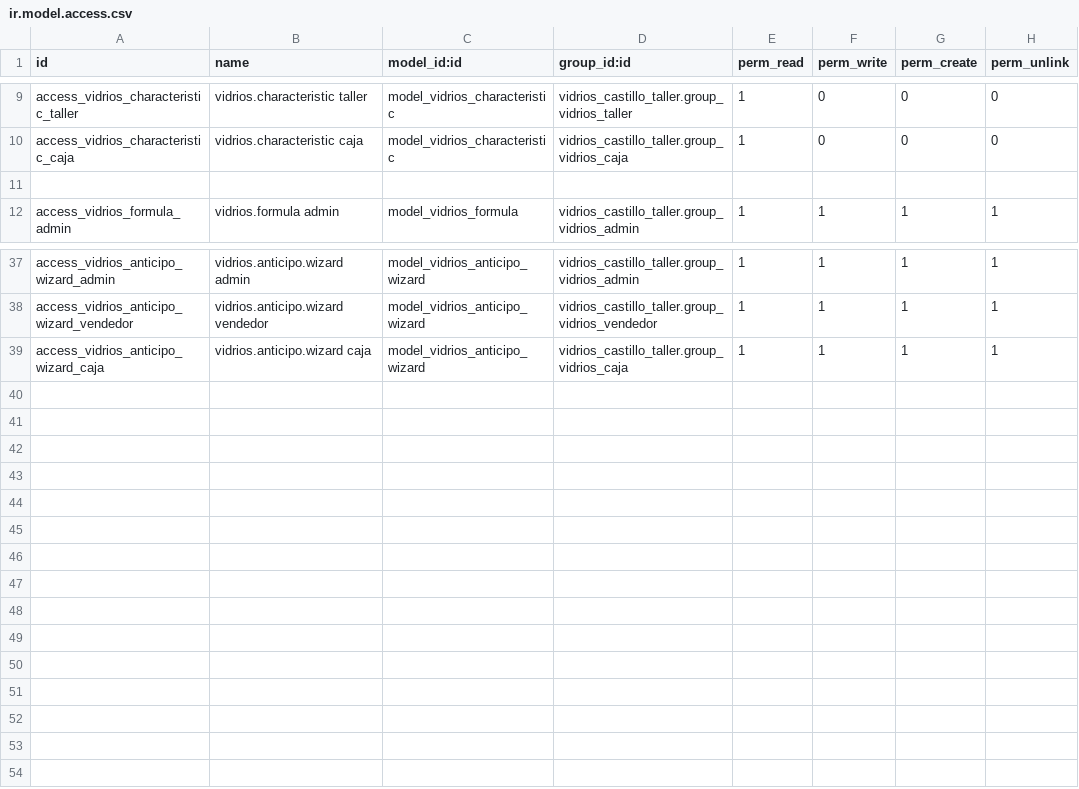
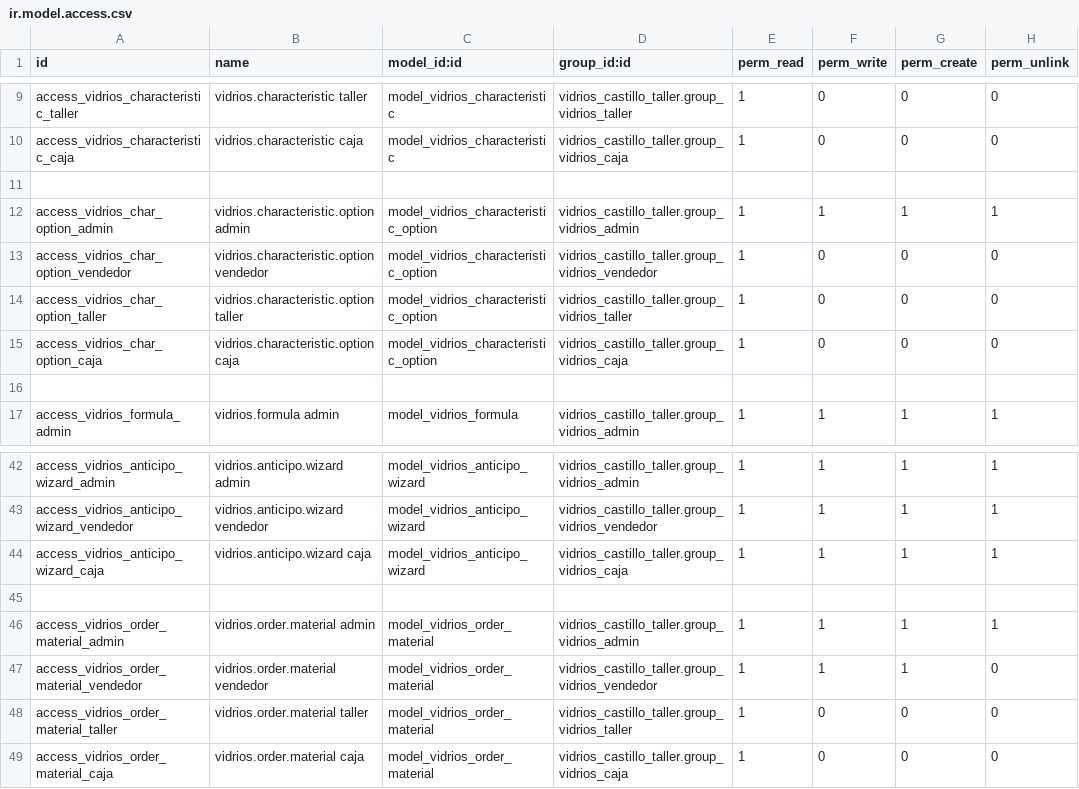
Before and after one commit to JulioAmayaJr/l10n_taller, a CSV file: security/ir.model.access.csv, drawn as a sheet; only a part is shown, gaps mark what is left out.

```diff
--- a/security/ir.model.access.csv
+++ b/security/ir.model.access.csv
@@ -11,2 +11,7 @@ access_vidrios_characteristic_caja,vidrios.characteristic caja,model_vidrios_cha
 
+access_vidrios_char_option_admin,vidrios.characteristic.option admin,model_vidrios_characteristic_option,vidrios_castillo_taller.group_vidrios_admin,1,1,1,1
+access_vidrios_char_option_vendedor,vidrios.characteristic.option vendedor,model_vidrios_characteristic_option,vidrios_castillo_taller.group_vidrios_vendedor,1,0,0,0
+access_vidrios_char_option_taller,vidrios.characteristic.option taller,model_vidrios_characteristic_option,vidrios_castillo_taller.group_vidrios_taller,1,0,0,0
+access_vidrios_char_option_caja,vidrios.characteristic.option caja,model_vidrios_characteristic_option,vidrios_castillo_taller.group_vidrios_caja,1,0,0,0
+
 access_vidrios_formula_admin,vidrios.formula admin,model_vidrios_formula,vidrios_castillo_taller.group_vidrios_admin,1,1,1,1
@@ -39 +44,6 @@ access_vidrios_anticipo_wizard_vendedor,vidrios.anticipo.wizard vendedor,model_v
 access_vidrios_anticipo_wizard_caja,vidrios.anticipo.wizard caja,model_vidrios_anticipo_wizard,vidrios_castillo_taller.group_vidrios_caja,1,1,1,1
+
+access_vidrios_order_material_admin,vidrios.order.material admin,model_vidrios_order_material,vidrios_castillo_taller.group_vidrios_admin,1,1,1,1
+access_vidrios_order_material_vendedor,vidrios.order.material vendedor,model_vidrios_order_material,vidrios_castillo_taller.group_vidrios_vendedor,1,1,1,0
+access_vidrios_order_material_taller,vidrios.order.material taller,model_vidrios_order_material,vidrios_castillo_taller.group_vidrios_taller,1,0,0,0
+access_vidrios_order_material_caja,vidrios.order.material caja,model_vidrios_order_material,vidrios_castillo_taller.group_vidrios_caja,1,0,0,0
```
Also changed, not shown: 23 other files.
